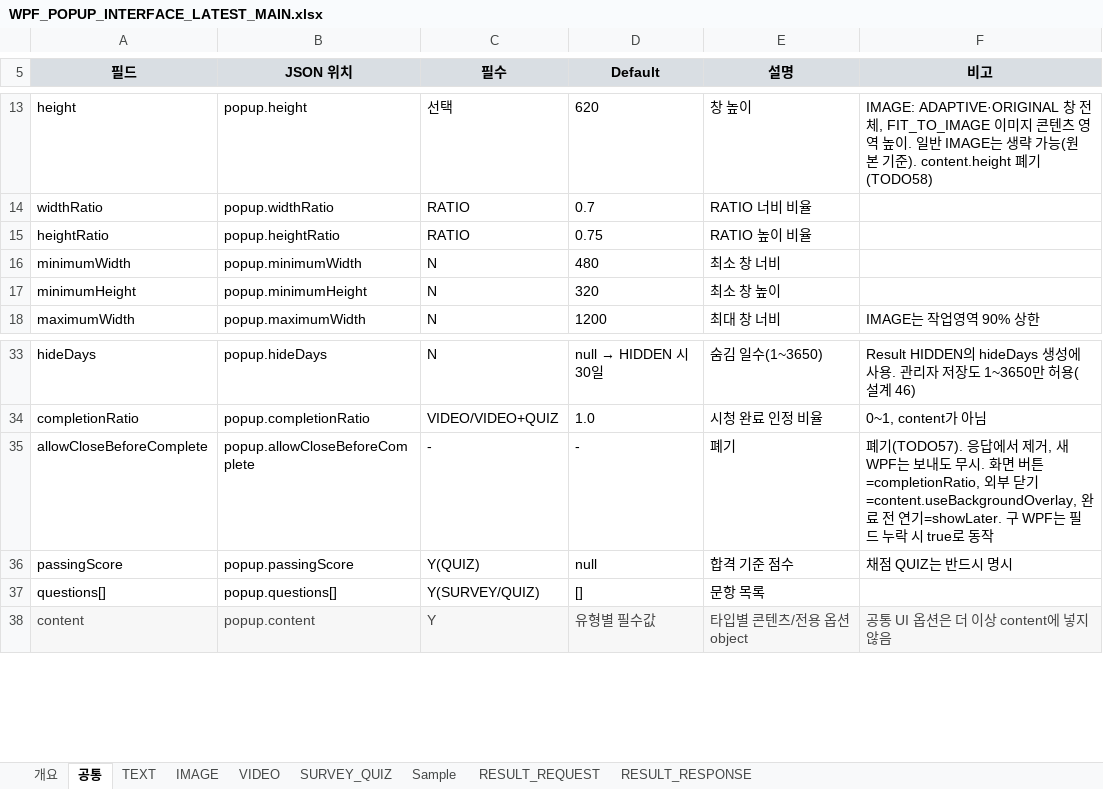
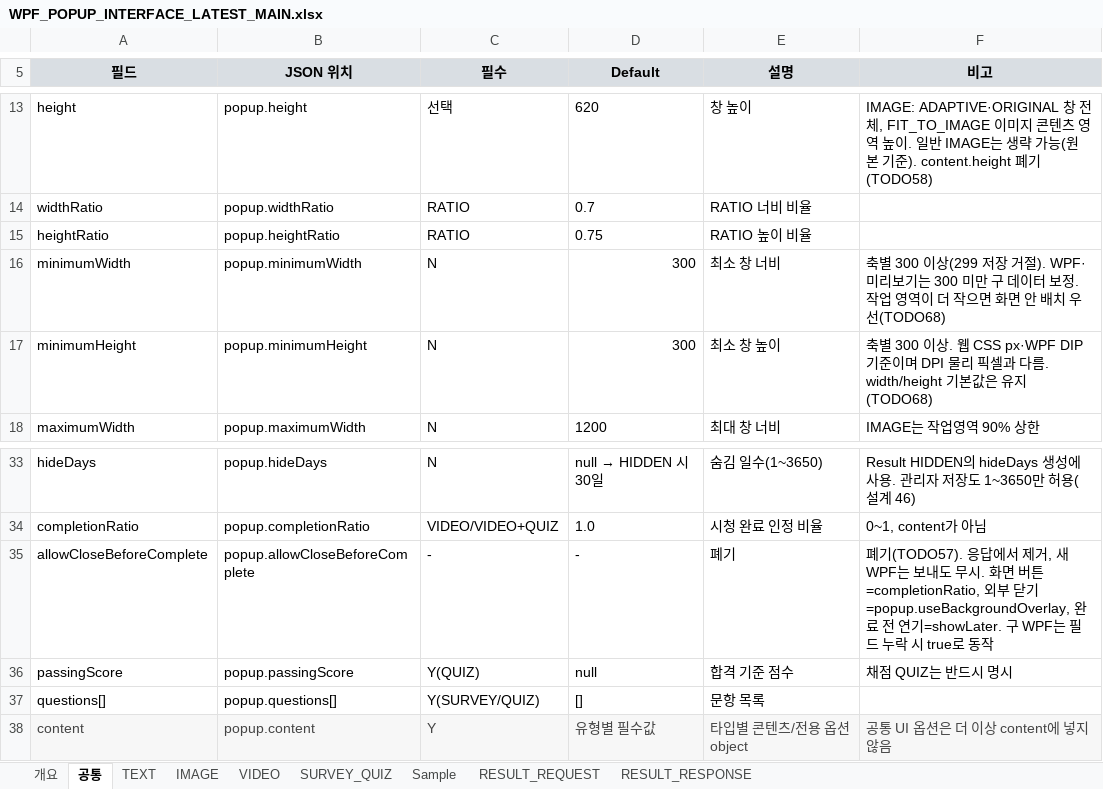
Before and after one commit to ok-sy/WPF_WindowsPopupWithC_proto, an Excel workbook: docs/interfaces/WPF_POPUP_INTERFACE_LATEST_MAIN.xlsx, sheet 공통, drawn as a sheet; only a part is shown, gaps mark what is left out; values as stored, in another font and other column widths than the file's, no borders; the diff names each change by its address in the sheet, - before the commit and + after, or states it on an @@ line.

```diff
--- a/docs/interfaces/WPF_POPUP_INTERFACE_LATEST_MAIN.xlsx (sheet 공통)
+++ b/docs/interfaces/WPF_POPUP_INTERFACE_LATEST_MAIN.xlsx (sheet 공통)
-D16 (Default): 480
+D16 (Default): 300
-F16 (비고): (empty)
+F16 (비고): 축별 300 이상(299 저장 거절). WPF·미리보기는 300 미만 구 데이터 보정. 작업 영역이 더 작으면 화면 안 배치 우선(TODO68)
-D17 (Default): 320
+D17 (Default): 300
-F17 (비고): (empty)
+F17 (비고): 축별 300 이상. 웹 CSS px·WPF DIP 기준이며 DPI 물리 픽셀과 다름. width/height 기본값은 유지(TODO68)
-F35 (비고): …부 닫기=content.useBackgroundOverlay, 완료 전…
+F35 (비고): …부 닫기=popup.useBackgroundOverlay, 완료 전…
```
Also changed, not shown: sheet SURVEY_QUIZ, sheet TEXT, sheet IMAGE, sheet 개요, sheet Sample, sheet VIDEO, 9 other files.
